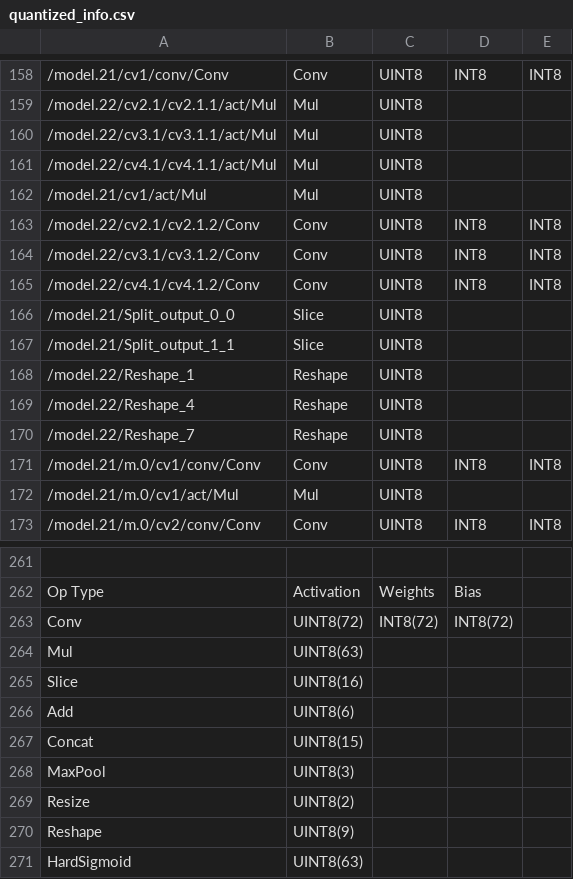
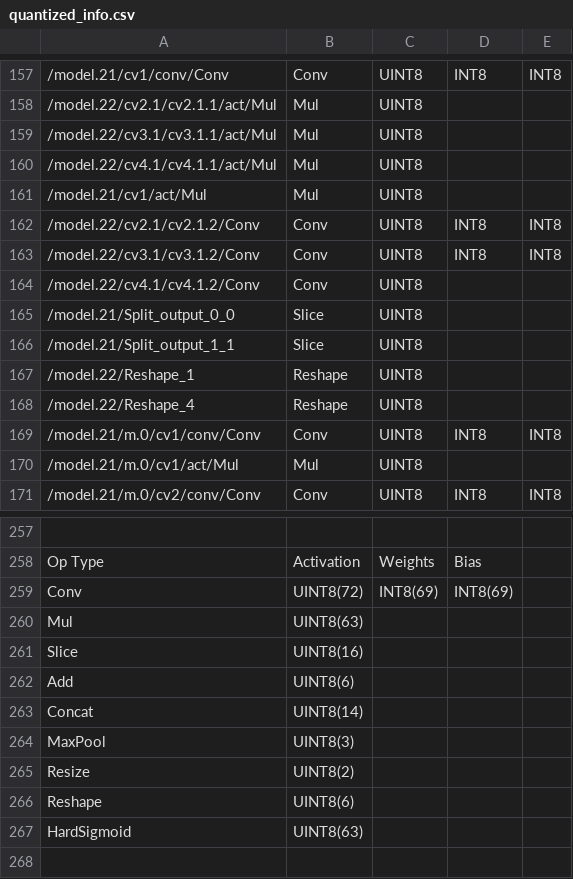
Before and after one commit to Solomon-Nderit/npu-gesture-control, a CSV file: quantize_model/quantized_info.csv, drawn as a sheet; only a part is shown, gaps mark what is left out; removed rows and columns are numbered as before the commit, all else as after; the diff covers the shown part only; the diff names each change by its address in the sheet, - before the commit and + after, or states it on an @@ line.

Commit message:
quantized the yolo model without great success

```diff
--- a/quantize_model/quantized_info.csv
+++ b/quantize_model/quantized_info.csv
-D164: INT8
+D164: (empty)
-E164: INT8
+E164: (empty)
-row 170: /model.22/Reshape_7 | Reshape | UINT8
-C259: INT8(72)
+C259: INT8(69)
-D259: INT8(72)
+D259: INT8(69)
-B263: UINT8(15)
+B263: UINT8(14)
-B266: UINT8(9)
+B266: UINT8(6)
```
Also changed, not shown: 3 removed rows and 11 edited cells elsewhere in this file, 39 other files.
